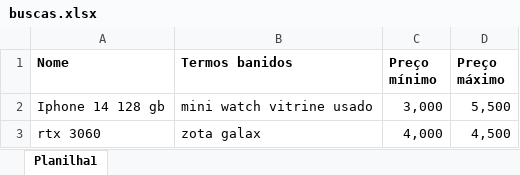
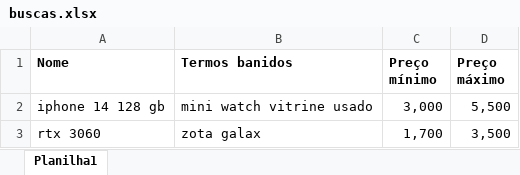
Before and after one commit to RicsonRamos/Python-impressionador, an Excel workbook: 40. Projeto 2 - Automação Web - Aplicação de Mercado de Trabalho/buscas.xlsx, sheet Planilha1, drawn as a sheet; values as stored, in another font and other column widths than the file's, no borders; the diff names each change by its address in the sheet, - before the commit and + after, or states it on an @@ line.

Commit message:
Projeto Finalizado

```diff
--- a/40. Projeto 2 - Automação Web - Aplicação de Mercado de Trabalho/buscas.xlsx (sheet Planilha1)
+++ b/40. Projeto 2 - Automação Web - Aplicação de Mercado de Trabalho/buscas.xlsx (sheet Planilha1)
-A2 (Nome): Iphone 14 128 gb
+A2 (Nome): iphone 14 128 gb
-C3 (Preço mínimo): 4,000
+C3 (Preço mínimo): 1,700
-D3 (Preço máximo): 4,500
+D3 (Preço máximo): 3,500
```
Also changed, not shown: 3 other files.
